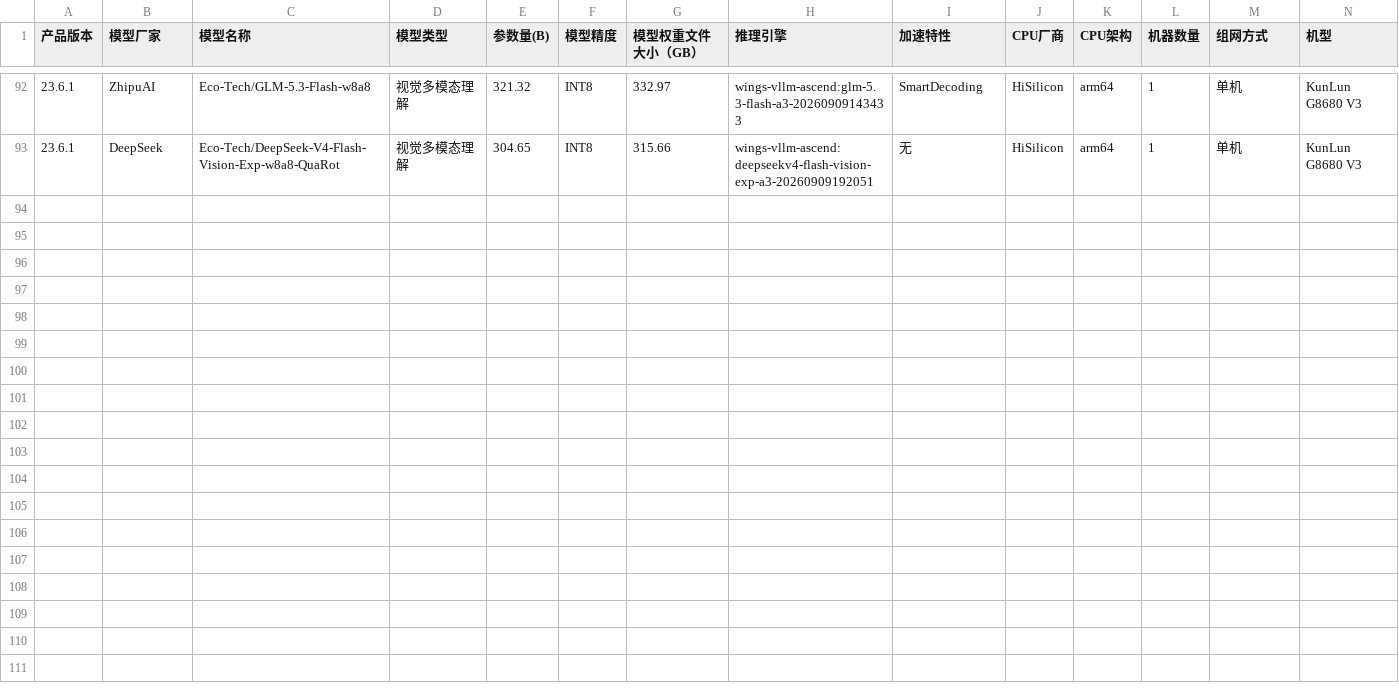
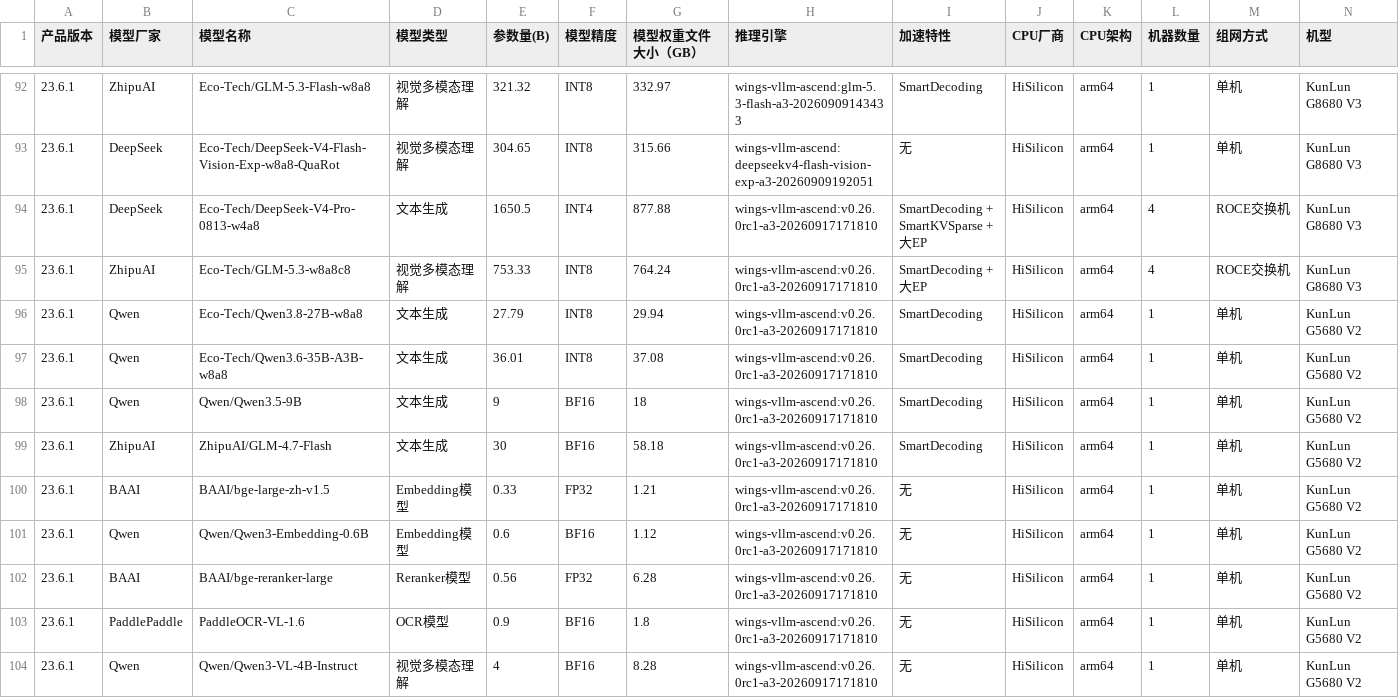
Before and after one commit to sunchendd/wings-infer-pro, a CSV file: Compatibility_List/FusionOne AI 23.6.1中文/FusionOne AI 23.6.1 兼容性列表（ARM） 01.csv, drawn as a sheet; only a part is shown, gaps mark what is left out; rows hold the shown columns only; the diff names each change by its address in the sheet, - before the commit and + after, or states it on an @@ line.

```diff
--- a/Compatibility_List/FusionOne AI 23.6.1中文/FusionOne AI 23.6.1 兼容性列表（ARM） 01.csv
+++ b/Compatibility_List/FusionOne AI 23.6.1中文/FusionOne AI 23.6.1 兼容性列表（ARM） 01.csv
+row 94: 23.6.1 | DeepSeek | Eco-Tech/DeepSeek-V4-Pro-0813-w4a8 | 文本生成 | 1650.5 | INT4 | 877.88 | wings-vllm-ascend:v0.26.0rc1-a3-20260917171810 | SmartDecoding + SmartKVSparse + 大EP | HiSilicon | arm64 | 4 | ROCE交换机 | KunLun G8680 V3
+row 95: 23.6.1 | ZhipuAI | Eco-Tech/GLM-5.3-w8a8c8 | 视觉多模态理解 | 753.33 | INT8 | 764.24 | wings-vllm-ascend:v0.26.0rc1-a3-20260917171810 | SmartDecoding + 大EP | HiSilicon | arm64 | 4 | ROCE交换机 | KunLun G8680 V3
+row 96: 23.6.1 | Qwen | Eco-Tech/Qwen3.8-27B-w8a8 | 文本生成 | 27.79 | INT8 | 29.94 | wings-vllm-ascend:v0.26.0rc1-a3-20260917171810 | SmartDecoding | HiSilicon | arm64 | 1 | 单机 | KunLun G5680 V2
+row 97: 23.6.1 | Qwen | Eco-Tech/Qwen3.6-35B-A3B-w8a8 | 文本生成 | 36.01 | INT8 | 37.08 | wings-vllm-ascend:v0.26.0rc1-a3-20260917171810 | SmartDecoding | HiSilicon | arm64 | 1 | 单机 | KunLun G5680 V2
+row 98: 23.6.1 | Qwen | Qwen/Qwen3.5-9B | 文本生成 | 9 | BF16 | 18 | wings-vllm-ascend:v0.26.0rc1-a3-20260917171810 | SmartDecoding | HiSilicon | arm64 | 1 | 单机 | KunLun G5680 V2
+row 99: 23.6.1 | ZhipuAI | ZhipuAI/GLM-4.7-Flash | 文本生成 | 30 | BF16 | 58.18 | wings-vllm-ascend:v0.26.0rc1-a3-20260917171810 | SmartDecoding | HiSilicon | arm64 | 1 | 单机 | KunLun G5680 V2
+row 100: 23.6.1 | BAAI | BAAI/bge-large-zh-v1.5 | Embedding模型 | 0.33 | FP32 | 1.21 | wings-vllm-ascend:v0.26.0rc1-a3-20260917171810 | 无 | HiSilicon | arm64 | 1 | 单机 | KunLun G5680 V2
+row 101: 23.6.1 | Qwen | Qwen/Qwen3-Embedding-0.6B | Embedding模型 | 0.6 | BF16 | 1.12 | wings-vllm-ascend:v0.26.0rc1-a3-20260917171810 | 无 | HiSilicon | arm64 | 1 | 单机 | KunLun G5680 V2
+row 102: 23.6.1 | BAAI | BAAI/bge-reranker-large | Reranker模型 | 0.56 | FP32 | 6.28 | wings-vllm-ascend:v0.26.0rc1-a3-20260917171810 | 无 | HiSilicon | arm64 | 1 | 单机 | KunLun G5680 V2
+row 103: 23.6.1 | PaddlePaddle | PaddleOCR-VL-1.6 | OCR模型 | 0.9 | BF16 | 1.8 | wings-vllm-ascend:v0.26.0rc1-a3-20260917171810 | 无 | HiSilicon | arm64 | 1 | 单机 | KunLun G5680 V2
+row 104: 23.6.1 | Qwen | Qwen/Qwen3-VL-4B-Instruct | 视觉多模态理解 | 4 | BF16 | 8.28 | wings-vllm-ascend:v0.26.0rc1-a3-20260917171810 | 无 | HiSilicon | arm64 | 1 | 单机 | KunLun G5680 V2
```
Also changed, not shown: Compatibility_List/FusionOne AI 23.6.1英文/FusionOne AI 23.6.1 Compatibility List (ARM) 01.csv, 5 other files.
